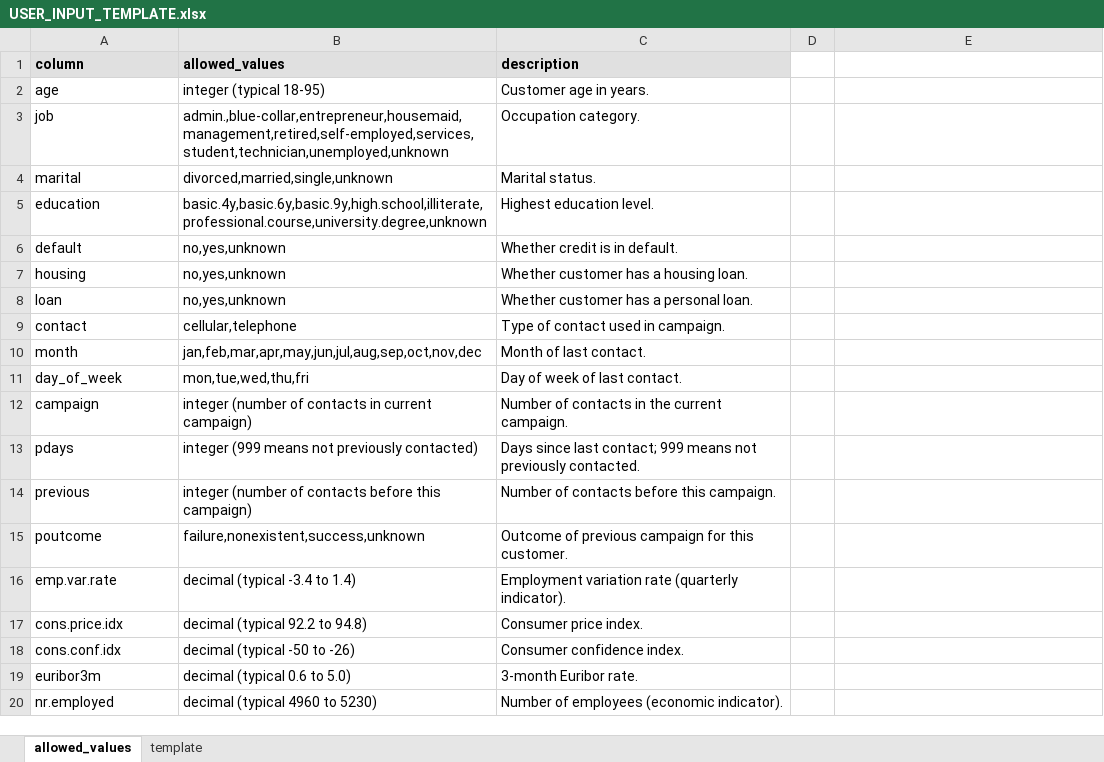
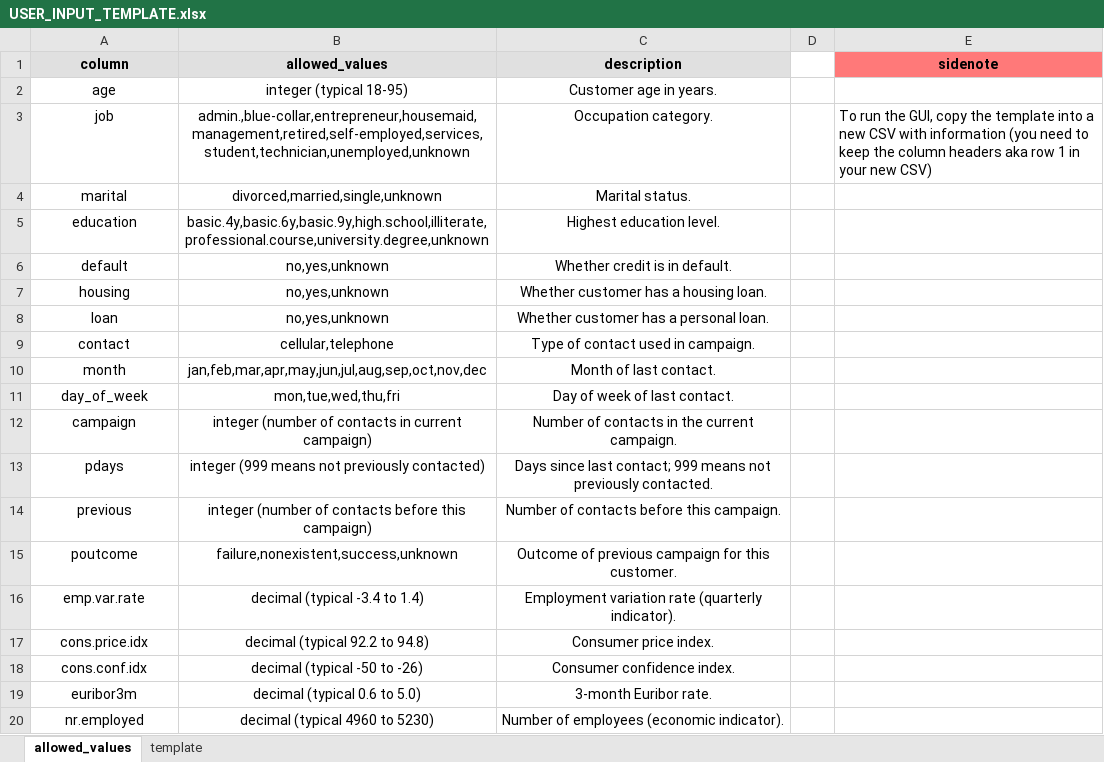
Before and after one commit to Furqan-Azmat/3040-Bank-Marketing-Data-analysis, an Excel workbook: USER_INPUT_TEMPLATE.xlsx, sheet allowed_values, drawn as a sheet; values as stored, in another font and other column widths than the file's, no borders; the diff names each change by its address in the sheet, - before the commit and + after, or states it on an @@ line.

```diff
--- a/USER_INPUT_TEMPLATE.xlsx (sheet allowed_values)
+++ b/USER_INPUT_TEMPLATE.xlsx (sheet allowed_values)
-A1:C20 alignment: left
+A1:C20 alignment: center
-E1: (empty)
+E1: sidenote
-E1 fill: none
+E1 fill: #FF7979
-E3 (sidenote): (empty)
+E3 (sidenote): To run the GUI, copy the template into a new CSV with information (you need to keep the column headers aka row 1 in your new CSV)
```
Also changed, not shown: 7 other files.
